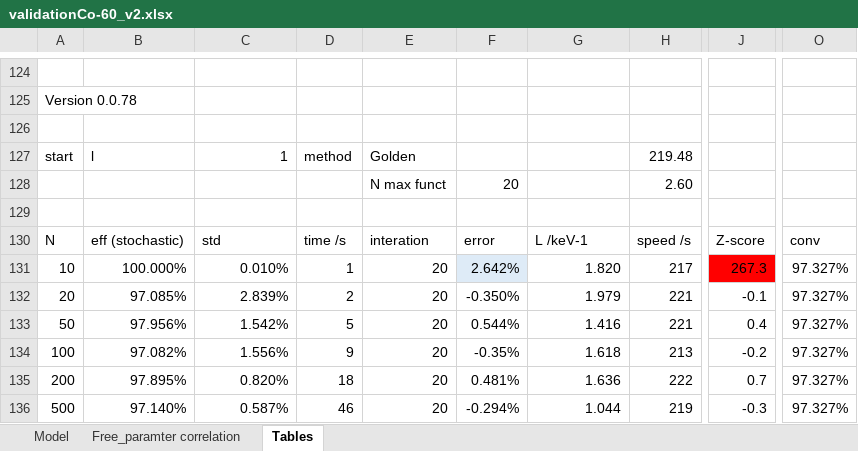
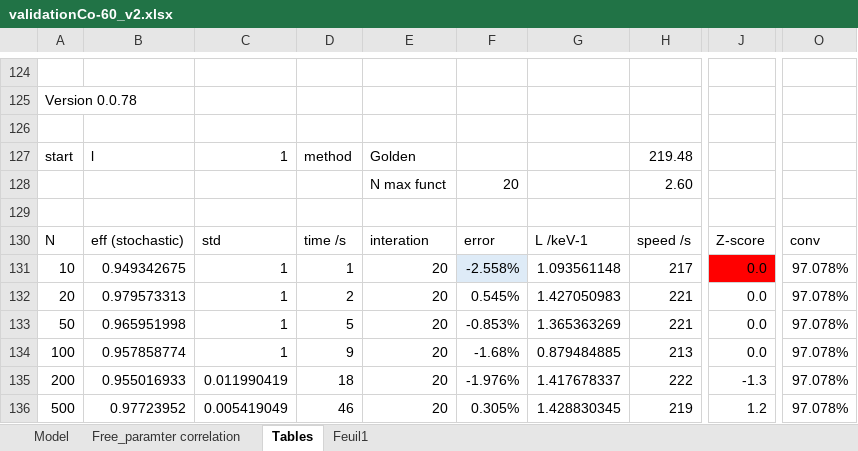
Before and after one commit to RomainCoulon/TDCRPy, an Excel workbook: tdcrpy/validation/validationCo-60_v2.xlsx, sheet Tables, drawn as a sheet; only a part is shown, gaps mark what is left out; values as stored, in another font and other column widths than the file's, no borders; charts and pictures and table styles not drawn; the diff covers the shown part only; the diff names each change by its address in the sheet, - before the commit and + after, or states it on an @@ line.

```diff
--- a/tdcrpy/validation/validationCo-60_v2.xlsx (sheet Tables)
+++ b/tdcrpy/validation/validationCo-60_v2.xlsx (sheet Tables)
+sheet tab: Feuil1
-B131: 100.000%
+B131: 0.949342675
-C131: 0.010%
+C131: 1
-F131: 2.642%
+F131: -2.558%
-G131: 1.820
+G131: 1.093561148
-J131: 267.3
+J131: 0.0
-O131:O136: 97.327%
+O131:O136: 97.078%
-B132: 97.085%
+B132: 0.979573313
-C132: 2.839%
+C132: 1
-F132: -0.350%
+F132: 0.545%
-G132: 1.979
+G132: 1.427050983
-J132: -0.1
+J132: 0.0
-B133: 97.956%
+B133: 0.965951998
-C133: 1.542%
+C133: 1
-F133: 0.544%
+F133: -0.853%
-G133: 1.416
+G133: 1.365363269
-J133: 0.4
+J133: 0.0
-B134: 97.082%
+B134: 0.957858774
-C134: 1.556%
+C134: 1
-F134: -0.35%
+F134: -1.68%
-G134: 1.618
+G134: 0.879484885
-J134: -0.2
+J134: 0.0
-B135: 97.895%
+B135: 0.955016933
-C135: 0.820%
+C135: 0.011990419
-F135: 0.481%
+F135: -1.976%
-G135: 1.636
+G135: 1.417678337
-J135: 0.7
+J135: -1.3
-B136: 97.140%
+B136: 0.97723952
-C136: 0.587%
+C136: 0.005419049
-F136: -0.294%
+F136: 0.305%
-G136: 1.044
+G136: 1.428830345
-J136: -0.3
+J136: 1.2
```
Also changed, not shown: 2 added rows, 2 removed rows and 209 edited cells elsewhere in this sheet, formulas that keep their value, charts or pictures, 13 other files.
